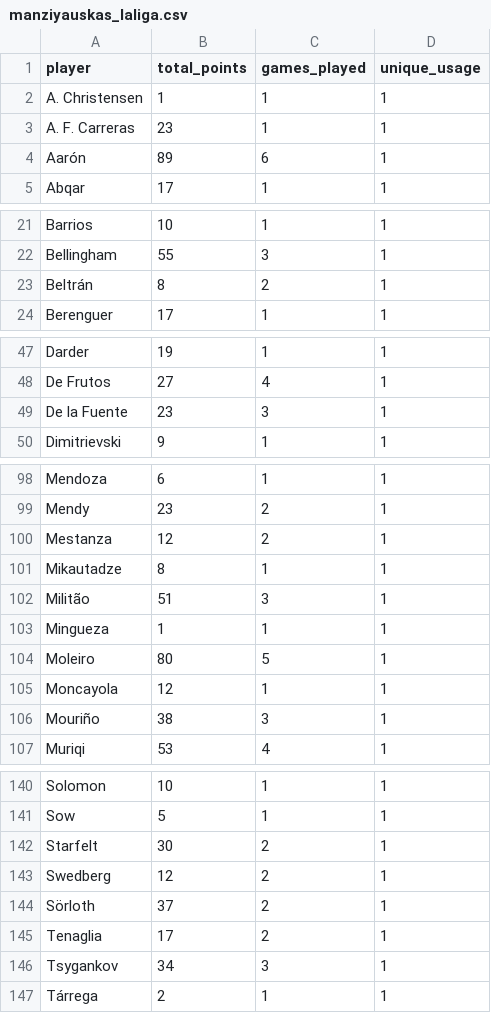
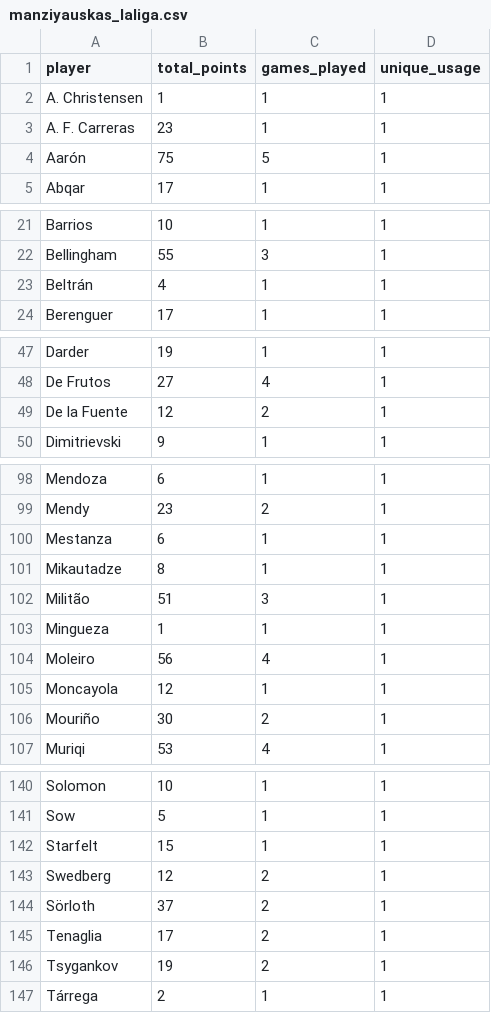
Before and after one commit to mldiego/ff, a CSV file: data/manziyauskas_laliga.csv, drawn as a sheet; only a part is shown, gaps mark what is left out; the diff covers the shown part only.

```diff
--- a/data/manziyauskas_laliga.csv
+++ b/data/manziyauskas_laliga.csv
@@ -3,3 +3,3 @@ A. Christensen,1,1,1
 A. F. Carreras,23,1,1
-Aarón,89,6,1
+Aarón,75,5,1
 Abqar,17,1,1
@@ -22,3 +22,3 @@ Barrios,10,1,1
 Bellingham,55,3,1
-Beltrán,8,2,1
+Beltrán,4,1,1
 Berenguer,17,1,1
@@ -48,3 +48,3 @@ Darder,19,1,1
 De Frutos,27,4,1
-De la Fuente,23,3,1
+De la Fuente,12,2,1
 Dimitrievski,9,1,1
@@ -99,3 +99,3 @@ Mendoza,6,1,1
 Mendy,23,2,1
-Mestanza,12,2,1
+Mestanza,6,1,1
 Mikautadze,8,1,1
@@ -103,5 +103,5 @@ Militão,51,3,1
 Mingueza,1,1,1
-Moleiro,80,5,1
+Moleiro,56,4,1
 Moncayola,12,1,1
-Mouriño,38,3,1
+Mouriño,30,2,1
 Muriqi,53,4,1
@@ -141,3 +141,3 @@ Solomon,10,1,1
 Sow,5,1,1
-Starfelt,30,2,1
+Starfelt,15,1,1
 Swedberg,12,2,1
@@ -145,3 +145,3 @@ Sörloth,37,2,1
 Tenaglia,17,2,1
-Tsygankov,34,3,1
+Tsygankov,19,2,1
 Tárrega,2,1,1
```
Also changed, not shown: 6 edited cells elsewhere in this file, data/cmanzanas_laliga.csv, data/dieman95_laliga.csv, 2 other files.
